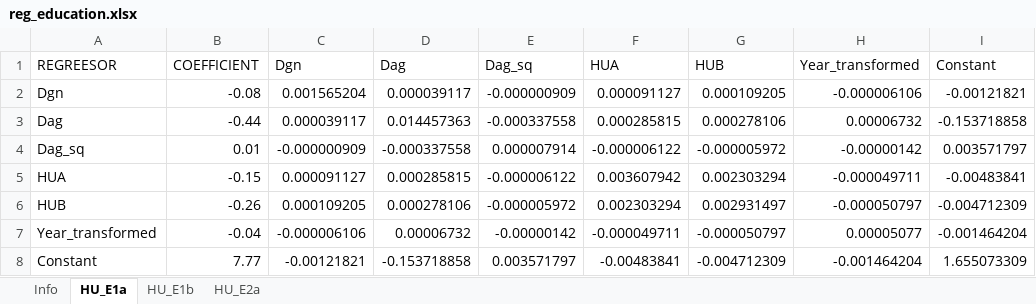
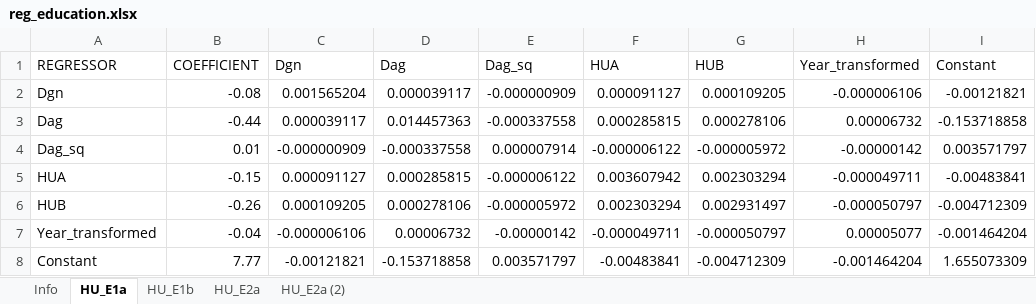
Before and after one commit to brzezinski666/SimPaths, an Excel workbook: input/reg_education.xlsx, sheet HU_E1a, drawn as a sheet; values as stored, in another font and other column widths than the file's, no borders; the diff names each change by its address in the sheet, - before the commit and + after, or states it on an @@ line.

```diff
--- a/input/reg_education.xlsx (sheet HU_E1a)
+++ b/input/reg_education.xlsx (sheet HU_E1a)
+sheet tab: HU_E2a (2)
-A1: REGREESOR
+A1: REGRESSOR
```
Also changed, not shown: sheet HU_E2a, input/reg_employmentSelection.xlsx, input/reg_labourSupplyUtility.xlsx, 1 other file.
